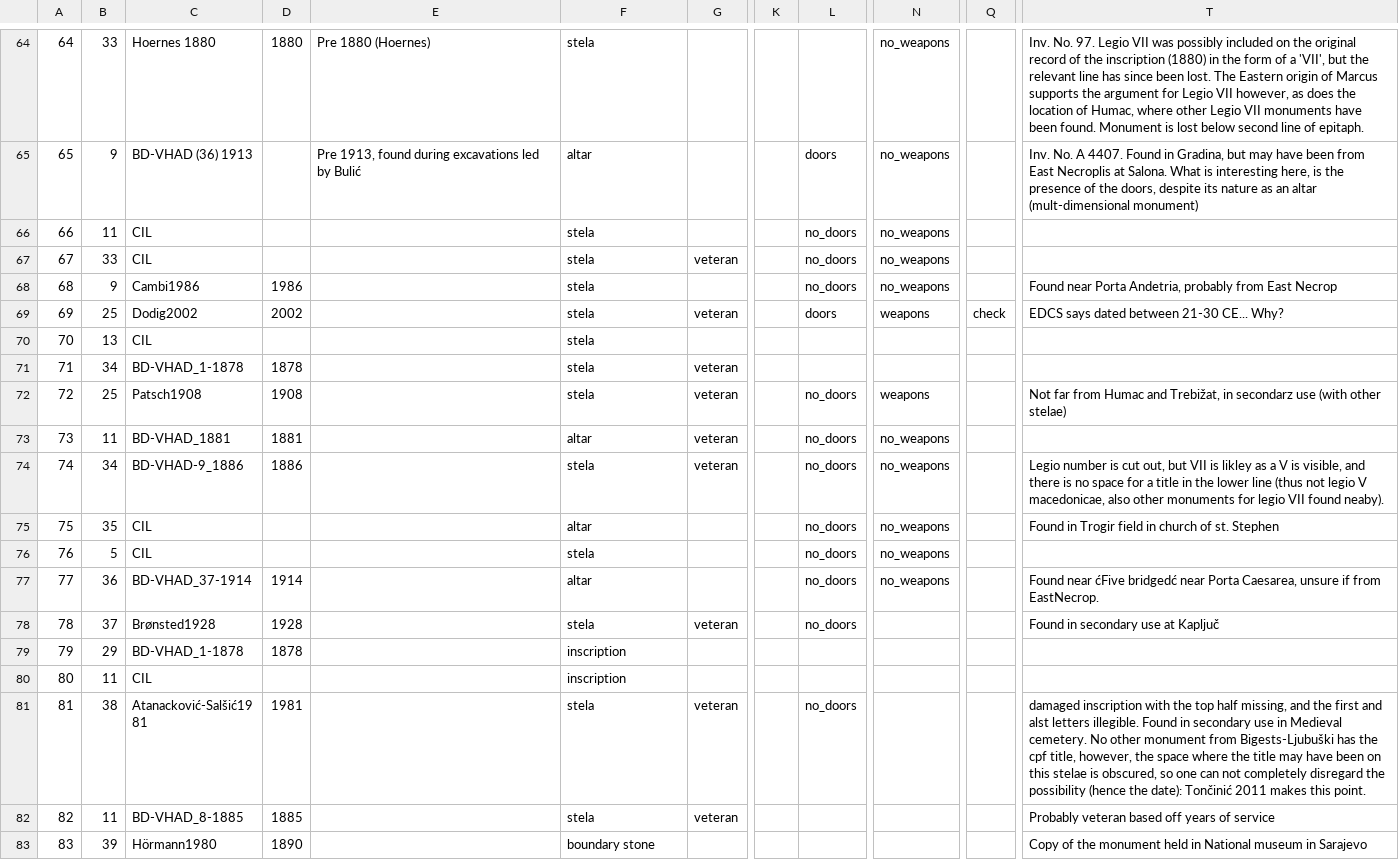
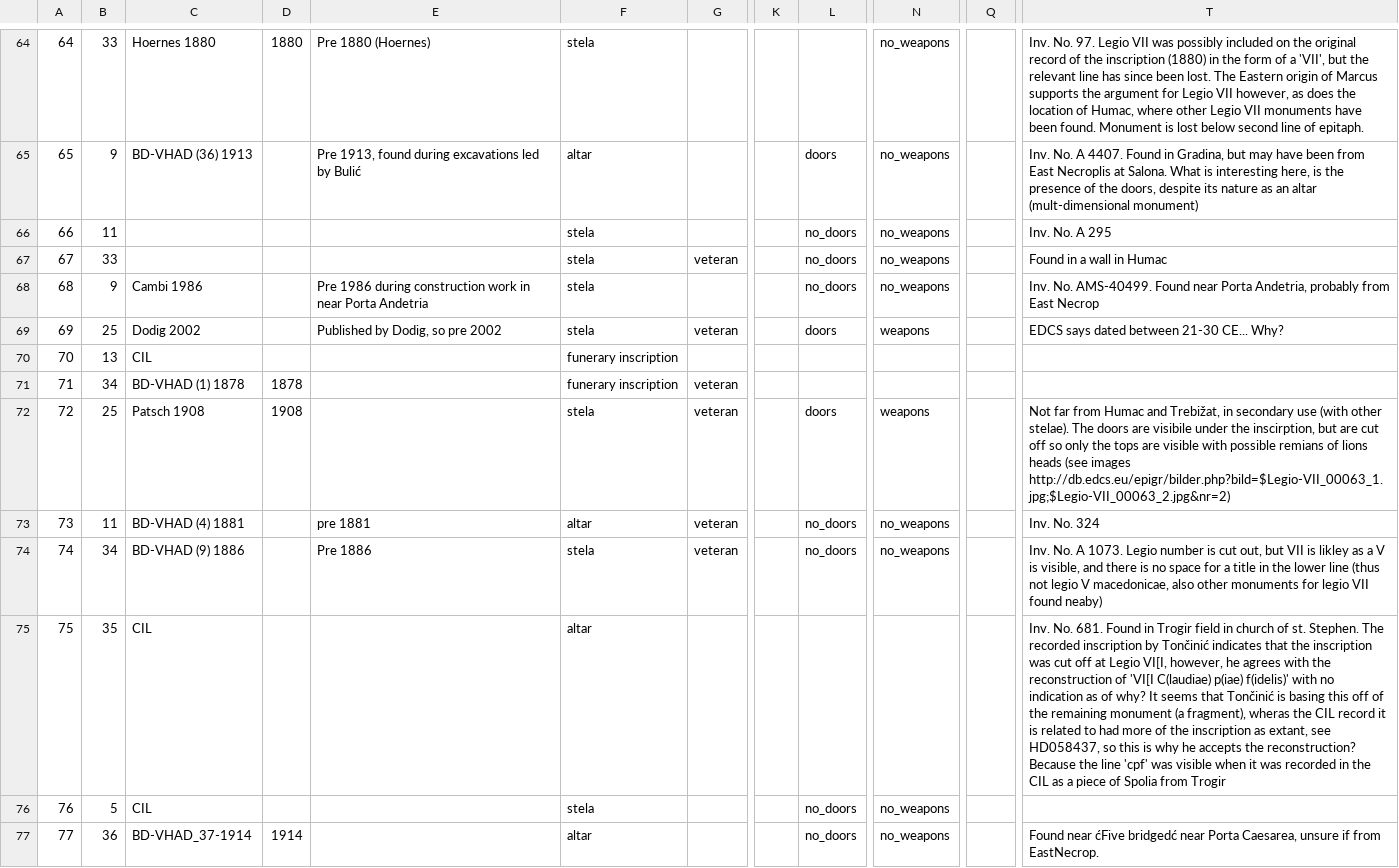
Before and after one commit to EwanSC/BromansCoopey, a CSV file: monument-spreadsheet.csv, drawn as a sheet; only a part is shown, gaps mark what is left out; the shorter side is filled out with more unchanged rows; the diff names each change by its address in the sheet, - before the commit and + after, or states it on an @@ line.

```diff
--- a/monument-spreadsheet.csv
+++ b/monument-spreadsheet.csv
-C66:C67: CIL
+C66:C67: (empty)
-T66: (empty)
+T66: Inv. No. A 295
-T67: (empty)
+T67: Found in a wall in Humac
-C68: Cambi1986
+C68: Cambi 1986
-D68: 1986
+D68: (empty)
-E68: (empty)
+E68: Pre 1986 during construction work in near Porta Andetria
-T68: Found near…
+T68: Inv. No. AMS-40499. Found near…
-C69: Dodig2002
+C69: Dodig 2002
-D69: 2002
+D69: (empty)
-E69: (empty)
+E69: Published by Dodig, so pre 2002
-Q69: check
+Q69: (empty)
-F70:F71: stela
+F70:F71: funerary inscription
-C71: BD-VHAD_1-1878
+C71: BD-VHAD (1) 1878
-C72: Patsch1908
+C72: Patsch 1908
-L72: no_doors
+L72: doors
-T72: …Trebižat, in secondarz use (with other stelae)
+T72: …Trebižat, in secondary use (with other stelae). The doors are visibile under the inscirption, but are cut off so only the tops are visible with possible remians of lions heads (see images http://db.edcs.eu/epigr/bilder.php?bild=$Legio-VII_00063_1.jpg;$Legio-VII_00063_2.jpg&nr=2)
-C73: BD-VHAD_1881
+C73: BD-VHAD (4) 1881
-D73: 1881
+D73: (empty)
-E73: (empty)
+E73: pre 1881
-T73: (empty)
+T73: Inv. No. 324
-C74: BD-VHAD-9_1886
+C74: BD-VHAD (9) 1886
-D74: 1886
+D74: (empty)
-E74: (empty)
+E74: Pre 1886
-T74: Legio number is cut out, but VII is likley as a V is visible, and there is no space for a title in the lower line (thus not legio V macedonicae, also other monuments for legio VII found neaby).
+T74: Inv. No. A 1073. Legio number is cut out, but VII is likley as a V is visible, and there is no space for a title in the lower line (thus not legio V macedonicae, also other monuments for legio VII found neaby)
-L75: no_doors
+L75: (empty)
-N75: no_weapons
+N75: (empty)
-T75: Found in Trogir field in church of st. Stephen
+T75: Inv. No. 681. Found in Trogir field in church of st. Stephen. The recorded inscription by Tončinić indicates that the inscription was cut off at Legio VI[I, however, he agrees with the reconstruction of 'VI[I C(laudiae) p(iae) f(idelis)' with no indication as of why? It seems that Tončinić is basing this off of the remaining monument (a fragment), wheras the CIL record it is related to had more of the inscription as extant, see HD058437, so this is why he accepts the reconstruction? Because the line 'cpf' was visible when it was recorded in the CIL as a piece of Spolia from Trogir
```
Also changed, not shown: MonumentCorpus.csv, MonumentMilitaryOffice.csv, 1 other file.
